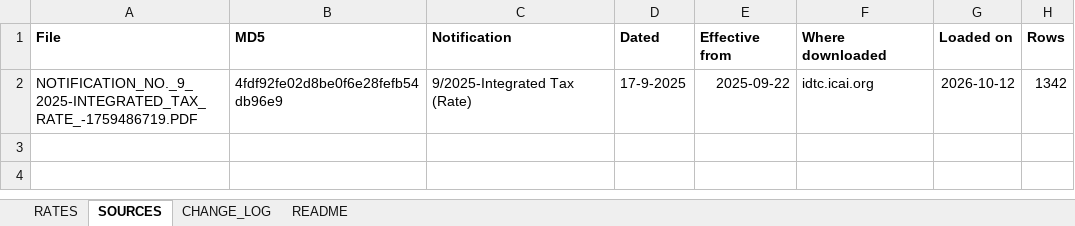
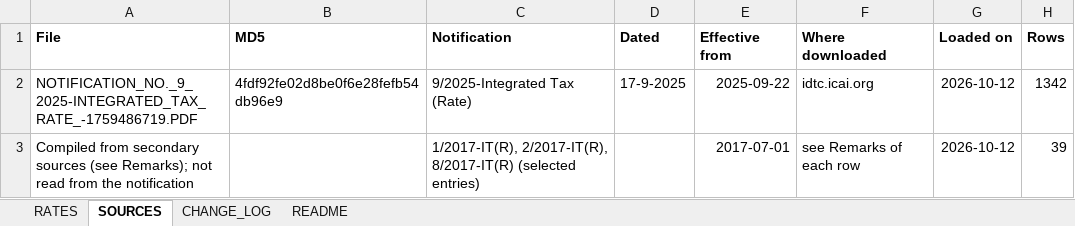
Before and after one commit to rlm1711204/gst-prime-investigation, an Excel workbook: rate_master/GST_RATE_MASTER.xlsx, sheet SOURCES, drawn as a sheet; values as stored, in another font and other column widths than the file's, no borders; the diff names each change by its address in the sheet, - before the commit and + after, or states it on an @@ line.

```diff
--- a/rate_master/GST_RATE_MASTER.xlsx (sheet SOURCES)
+++ b/rate_master/GST_RATE_MASTER.xlsx (sheet SOURCES)
+row 3: Compiled from secondary sources (see Remarks); not read from the notification |  | 1/2017-IT(R), 2/2017-IT(R), 8/2017-IT(R) (selected entries) |  | 2017-07-01 | see Remarks of each row | 2026-10-12 | 39
```
Also changed, not shown: sheet RATES, sheet CHANGE_LOG, sheet README, 5 other files.
